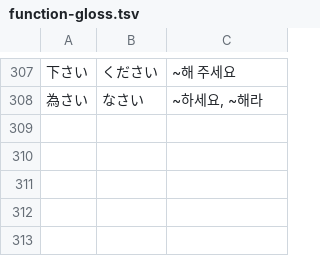
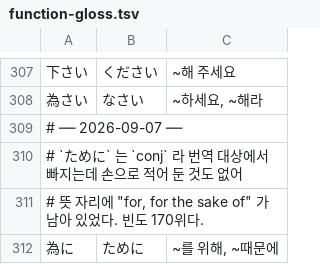
Before and after one commit to G1G1M/mworago, a TSV file: Tools/data/function-gloss.tsv, drawn as a sheet; only a part is shown, gaps mark what is left out; the diff names each change by its address in the sheet, - before the commit and + after, or states it on an @@ line.

```diff
--- a/Tools/data/function-gloss.tsv
+++ b/Tools/data/function-gloss.tsv
+row 309: # ── 2026-09-07 ──
+row 310: # `ために` 는 `conj` 라 번역 대상에서 빠지는데 손으로 적어 둔 것도 없어
+row 311: # 뜻 자리에 "for, for the sake of" 가 남아 있었다. 빈도 170위다.
+row 312: 為に | ために | ~를 위해, ~때문에
```
Also changed, not shown: Tools/data/guardrail-gloss.tsv, 2 other files.
